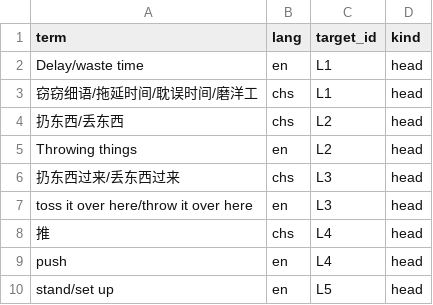
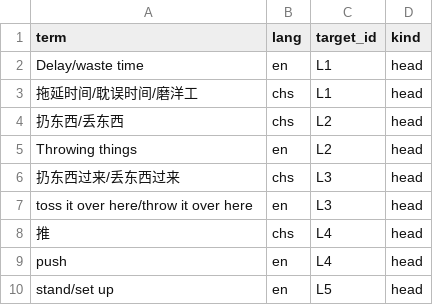
Before and after one commit to Joker9405/Can-Tong, a CSV file: data/crossmap.csv, drawn as a sheet; only a part is shown.

Commit message:
Update crossmap.csv

```diff
--- a/data/crossmap.csv
+++ b/data/crossmap.csv
@@ -2,3 +2,3 @@ term,lang,target_id,kind
 Delay/waste time,en,L1,head
-窃窃细语/拖延时间/耽误时间/磨洋工,chs,L1,head
+拖延时间/耽误时间/磨洋工,chs,L1,head
 扔东西/丢东西,chs,L2,head
```
